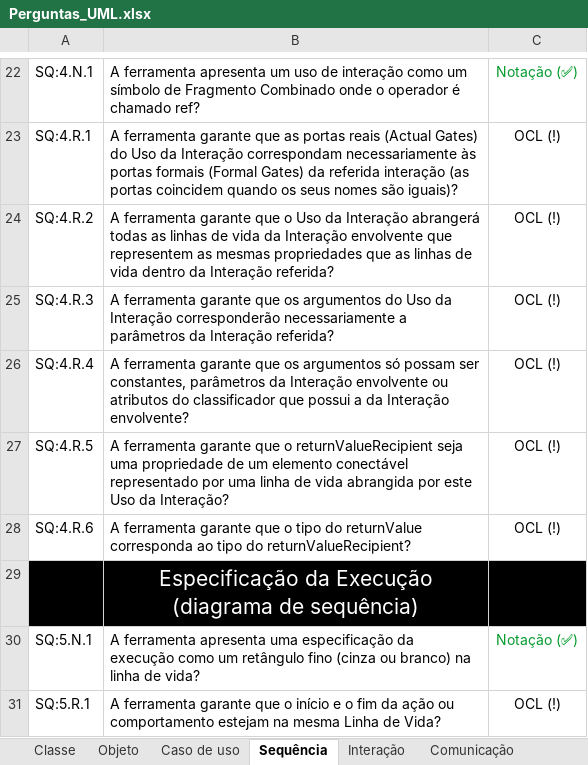
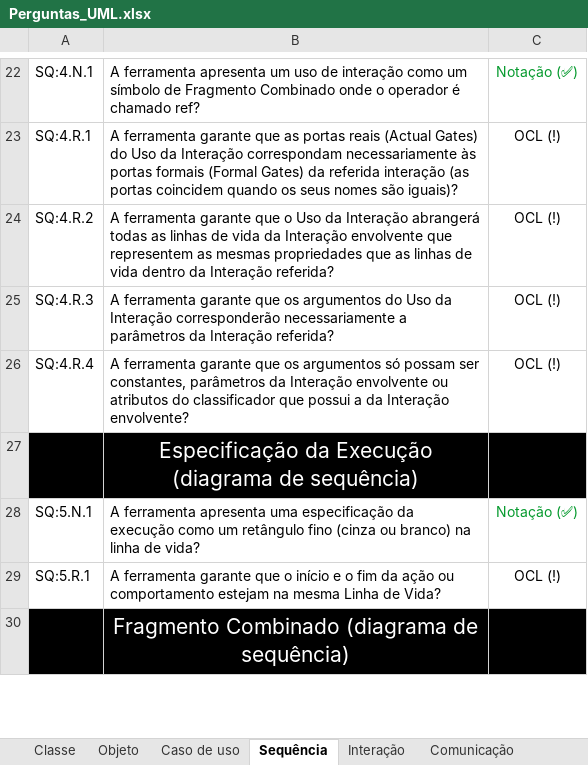
Before and after one commit to rms2000smr/Planilhas-da-Avaliacao-das-Ferramentas-UML, an Excel workbook: Perguntas_UML.xlsx, sheet Sequência, drawn as a sheet; only a part is shown, gaps mark what is left out; the shorter side is filled out with more unchanged rows; values as stored, in another font and other column widths than the file's, no borders; charts and pictures not drawn; the diff names each change by its address in the sheet, - before the commit and + after, or states it on an @@ line.

Commit message:
correção de emergência
Perguntas_UML.xlsx: Duas perguntas removidas anteriormente estavam presentes no arquivo enviado por engano. Durante a última revisão, essas perguntas foram detectadas e imediatamente removidas da planilha.

Respostas.xlsx: Arquivo enviado anteriormente continha operações residuais usadas para calcular as porcentagens. Também foi corrigida uma tabela que continha um erro.

```diff
--- a/Perguntas_UML.xlsx (sheet Sequência)
+++ b/Perguntas_UML.xlsx (sheet Sequência)
-row 27: SQ:4.R.5 | A ferramenta garante que o returnValueRecipient seja uma propriedade de um elemento conectável representado por uma linha de vida abrangida por este Uso da Interação? | OCL (!)
-row 28: SQ:4.R.6 | A ferramenta garante que o tipo do returnValue corresponda ao tipo do returnValueRecipient? | OCL (!)
```
Also changed, not shown: charts or pictures, Respostas.xlsx.
